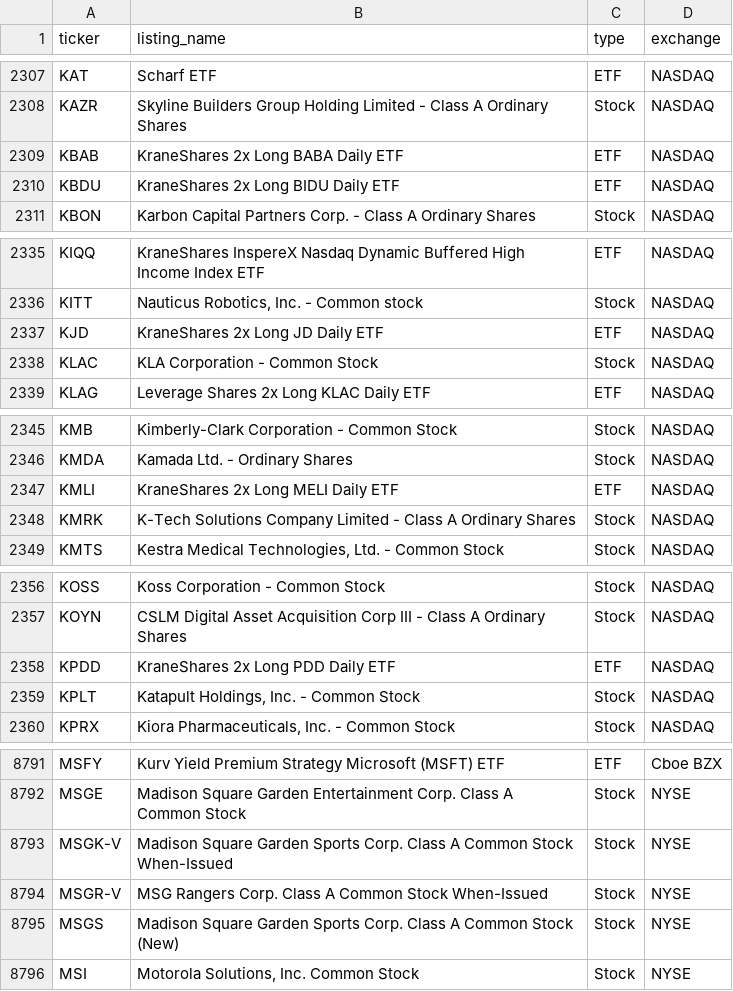
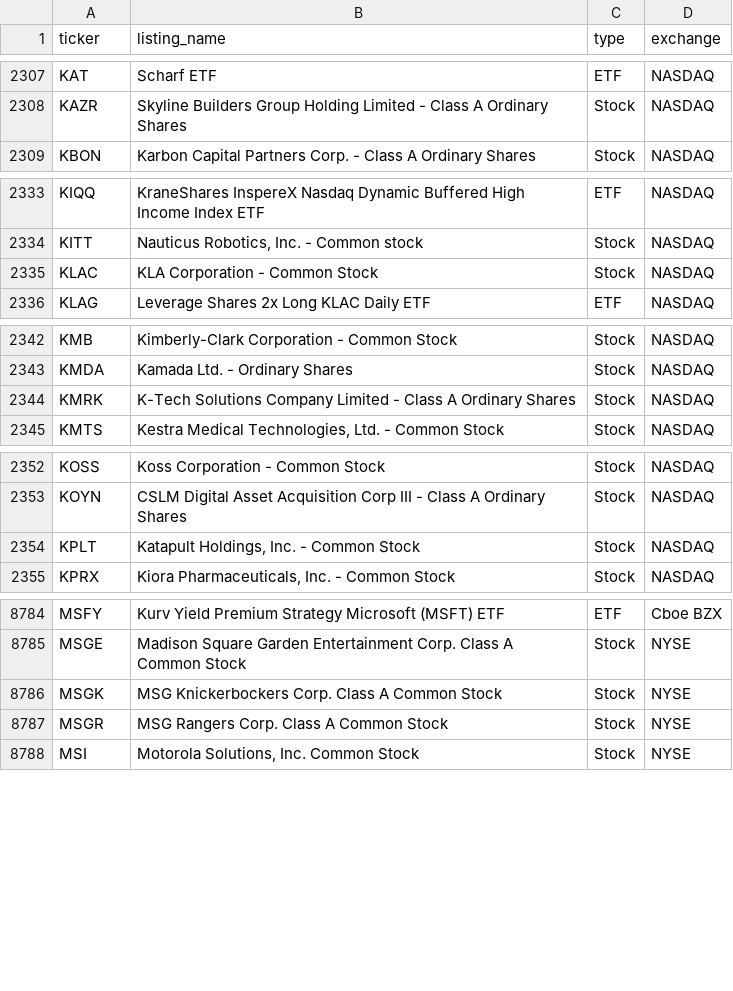
Before and after one commit to tayyabkamal7/Sharia-Stock-Screener, a CSV file: data/universe.csv, drawn as a sheet; only a part is shown, gaps mark what is left out; the diff covers the shown part only.

```diff
--- a/data/universe.csv
+++ b/data/universe.csv
@@ -2308,4 +2308,2 @@ KAT,Scharf ETF,ETF,NASDAQ
 KAZR,Skyline Builders Group Holding Limited - Class A Ordinary Shares,Stock,NASDAQ
-KBAB,KraneShares 2x Long BABA Daily ETF,ETF,NASDAQ
-KBDU,KraneShares 2x Long BIDU Daily ETF,ETF,NASDAQ
 KBON,Karbon Capital Partners Corp. - Class A Ordinary Shares,Stock,NASDAQ
@@ -2336,3 +2334,2 @@ KIQQ,KraneShares InspereX Nasdaq Dynamic Buffered High Income Index ETF,ETF,NASD
 KITT,"Nauticus Robotics, Inc. - Common stock",Stock,NASDAQ
-KJD,KraneShares 2x Long JD Daily ETF,ETF,NASDAQ
 KLAC,KLA Corporation  - Common Stock,Stock,NASDAQ
@@ -2346,3 +2343,2 @@ KMB,Kimberly-Clark Corporation - Common Stock,Stock,NASDAQ
 KMDA,Kamada Ltd. - Ordinary Shares,Stock,NASDAQ
-KMLI,KraneShares 2x Long MELI Daily ETF,ETF,NASDAQ
 KMRK,K-Tech Solutions Company Limited - Class A Ordinary Shares,Stock,NASDAQ
@@ -2357,3 +2353,2 @@ KOSS,Koss Corporation - Common Stock,Stock,NASDAQ
 KOYN,CSLM Digital Asset Acquisition Corp III - Class A Ordinary Shares,Stock,NASDAQ
-KPDD,KraneShares 2x Long PDD Daily ETF,ETF,NASDAQ
 KPLT,"Katapult Holdings, Inc. - Common Stock",Stock,NASDAQ
@@ -8792,5 +8785,4 @@ MSFY,Kurv Yield Premium Strategy Microsoft (MSFT) ETF,ETF,Cboe BZX
 MSGE,Madison Square Garden Entertainment Corp. Class A Common Stock,Stock,NYSE
-MSGK-V,Madison Square Garden Sports Corp. Class A Common Stock When-Issued,Stock,NYSE
-MSGR-V,MSG Rangers Corp. Class A Common Stock When-Issued,Stock,NYSE
-MSGS,Madison Square Garden Sports Corp. Class A Common Stock (New),Stock,NYSE
+MSGK,MSG Knickerbockers Corp. Class A Common Stock,Stock,NYSE
+MSGR,MSG Rangers Corp. Class A Common Stock,Stock,NYSE
 MSI,"Motorola Solutions, Inc. Common Stock",Stock,NYSE
```
Also changed, not shown: 2 added rows, 4 removed rows and 1 edited cell elsewhere in this file, data/prices.csv, 4 other files.
